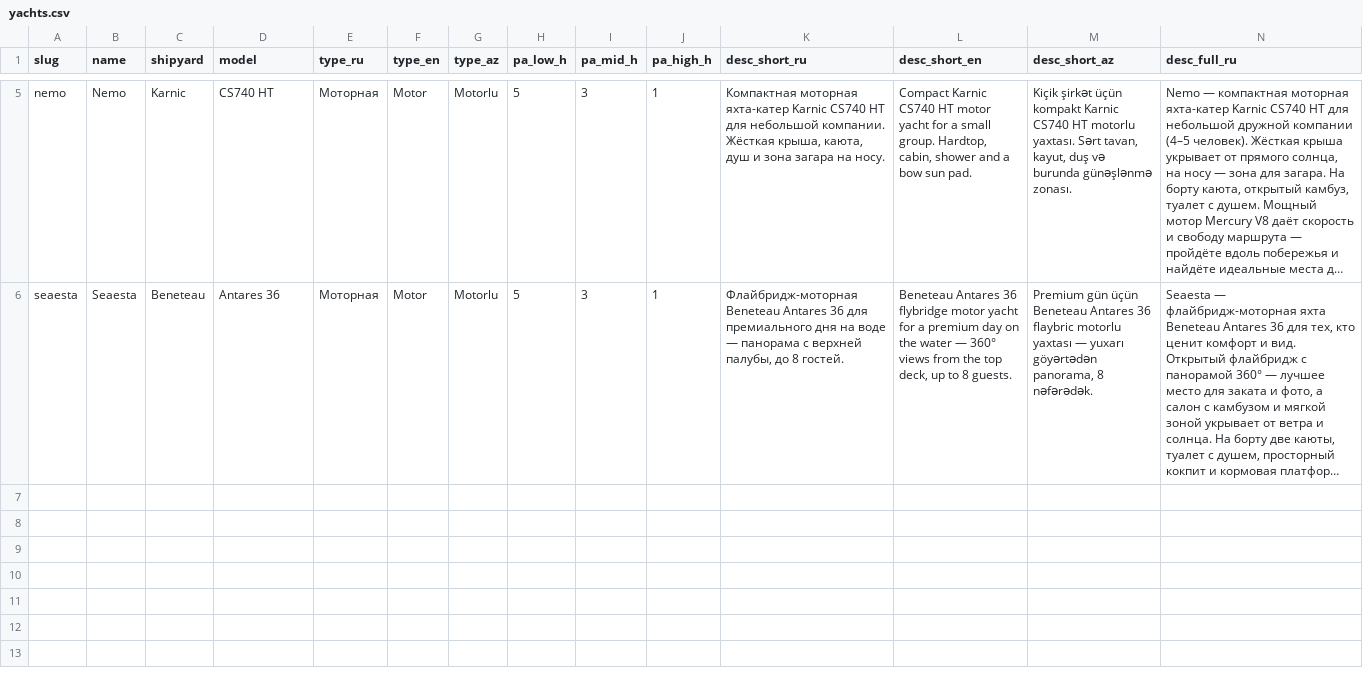
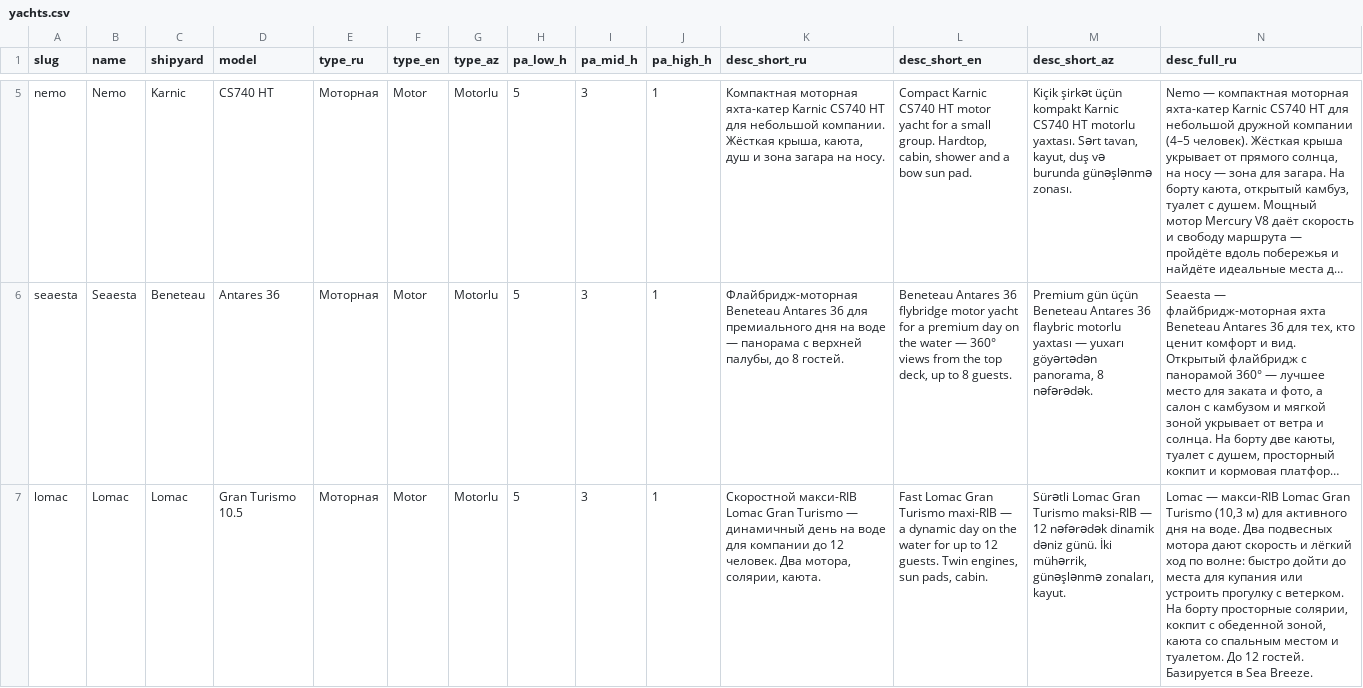
Before and after one commit to Profbroker/y-az-publish, a CSV file: catalog/data/yachts.csv, drawn as a sheet; only a part is shown, gaps mark what is left out; long unchanged cells end in …; rows hold the shown columns only; the diff names each change by its address in the sheet, - before the commit and + after, or states it on an @@ line.

Commit message:
yachts: add Lomac (Lomac Gran Turismo maxi-RIB) — фото webp + данные + цены; slug=lomac (не путать с Alora); active=no

```diff
--- a/catalog/data/yachts.csv
+++ b/catalog/data/yachts.csv
+row 7: lomac | Lomac | Lomac | Gran Turismo 10.5 | Моторная | Motor | Motorlu | 5 | 3 | 1 | Скоростной макси-RIB Lomac Gran Turismo — динамичный день на воде для компании до 12 человек. Два мотора, солярии, каюта. | Fast Lomac Gran Turismo maxi-RIB — a dynamic day on the water for up to 12 guests. Twin engines, sun pads, cabin. | Sürətli Lomac Gran Turismo maksi-RIB — 12 nəfərədək dinamik dəniz günü. İki mühərrik, günəşlənmə zonaları, kayut. | Lomac — макси-RIB Lomac Gran Turismo (10,3 м) для активного дня на воде. Два подвесных мотора дают скорость и лёгкий ход по волне: быстро дойти до места для купания или устроить прогулку с ветерком. На борту просторные солярии, кокпит с обеденной зоной, каюта со спальным местом и туалетом. До 12 гостей. Базируется в Sea Breeze.
```
Also changed, not shown: catalog/data/prices.csv, 5 other files.
